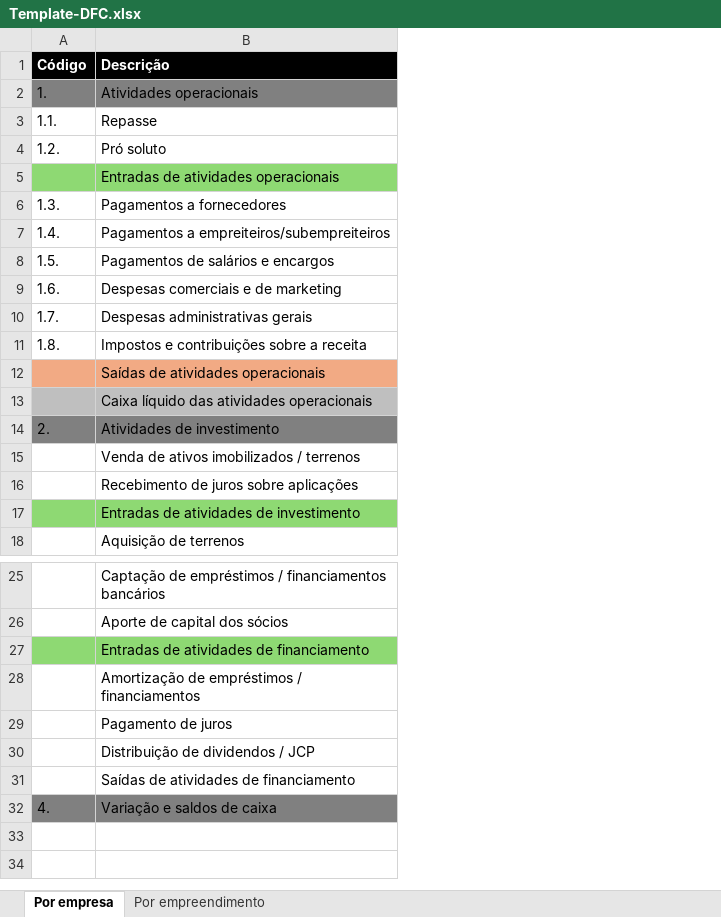
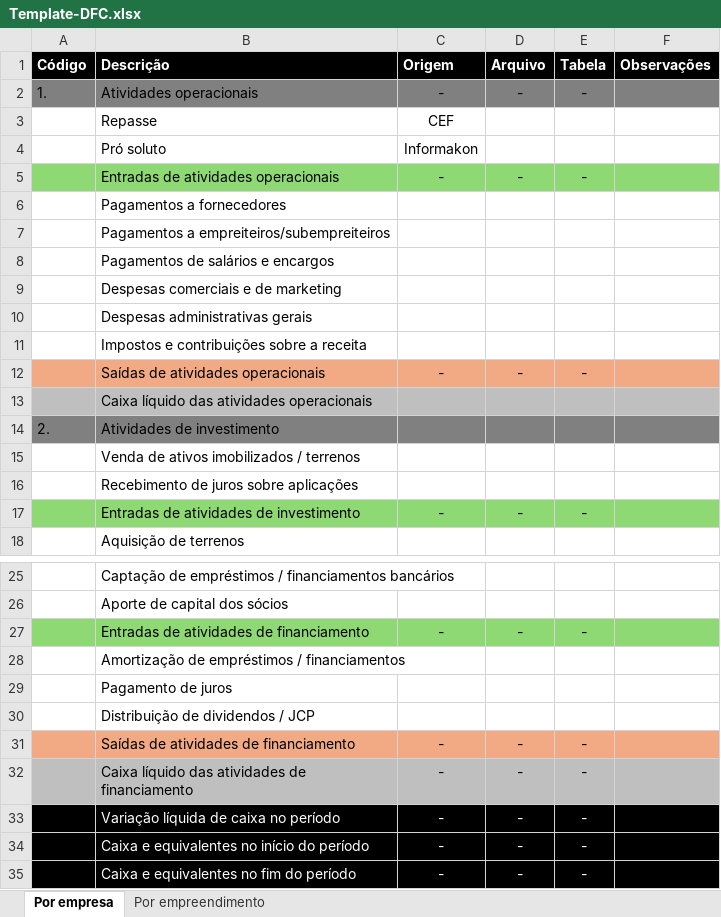
Before and after one commit to vitortaira/amplaGitHub, an Excel workbook: templates/Template-DFC.xlsx, sheet Por empresa, drawn as a sheet; only a part is shown, gaps mark what is left out; values as stored, in another font and other column widths than the file's, no borders; removed rows and columns are numbered as before the commit, all else as after; the diff names each change by its address in the sheet, - before the commit and + after, or states it on an @@ line.

Commit message:
Refactor Despesas trajectory chart server module for improved data handling; add dynamic chart title and click event observer; update bundle ID in deployment configuration; modify DFC template.

```diff
--- a/templates/Template-DFC.xlsx (sheet Por empresa)
+++ b/templates/Template-DFC.xlsx (sheet Por empresa)
+column C (Origem), rows 2-17: - | CEF | Informakon | - |  |  |  |  |  |  | - |  |  |  |  | -; rows 27-31: - |  |  |  | -
+column D (Arquivo), rows 2-17: - |  |  | - |  |  |  |  |  |  | - |  |  |  |  | -; rows 27-31: - |  |  |  | -
+column E (Tabela), rows 2-17: - |  |  | - |  |  |  |  |  |  | - |  |  |  |  | -; rows 27-31: - |  |  |  | -
+column F (Observações), empty
-A3 (Código): 1.1.
+A3 (Código): (empty)
-A4 (Código): 1.2.
+A4 (Código): (empty)
-A6 (Código): 1.3.
+A6 (Código): (empty)
-A7 (Código): 1.4.
+A7 (Código): (empty)
-A8 (Código): 1.5.
+A8 (Código): (empty)
-A9 (Código): 1.6.
+A9 (Código): (empty)
-A10 (Código): 1.7.
+A10 (Código): (empty)
-A11 (Código): 1.8.
+A11 (Código): (empty)
-A31:B31 fill: none
+A31:B31 fill: #F2AA84
-row 32: 4. | Variação e saldos de caixa
+row 32:  | Caixa líquido das atividades de financiamento | - | - | -
+row 33:  | Variação líquida de caixa no período | - | - | -
+row 34:  | Caixa e equivalentes no início do período | - | - | -
+row 35:  | Caixa e equivalentes no fim do período | - | - | -
```
Also changed, not shown: 2 other files.
